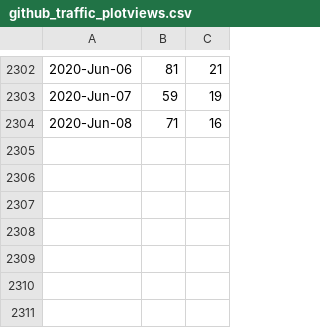
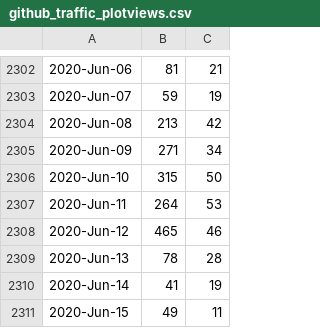
Before and after one commit to libMesh/libmesh, a CSV file: doc/statistics/github_traffic_plotviews.csv, drawn as a sheet; only a part is shown, gaps mark what is left out.

Commit message:
Update traffic.

```diff
--- a/doc/statistics/github_traffic_plotviews.csv
+++ b/doc/statistics/github_traffic_plotviews.csv
@@ -2303,2 +2303,9 @@
 2020-Jun-07,59,19
-2020-Jun-08,71,16
+2020-Jun-08,213,42
+2020-Jun-09,271,34
+2020-Jun-10,315,50
+2020-Jun-11,264,53
+2020-Jun-12,465,46
+2020-Jun-13,78,28
+2020-Jun-14,41,19
+2020-Jun-15,49,11
```
Also changed, not shown: doc/statistics/github_traffic_plotclones.csv.
